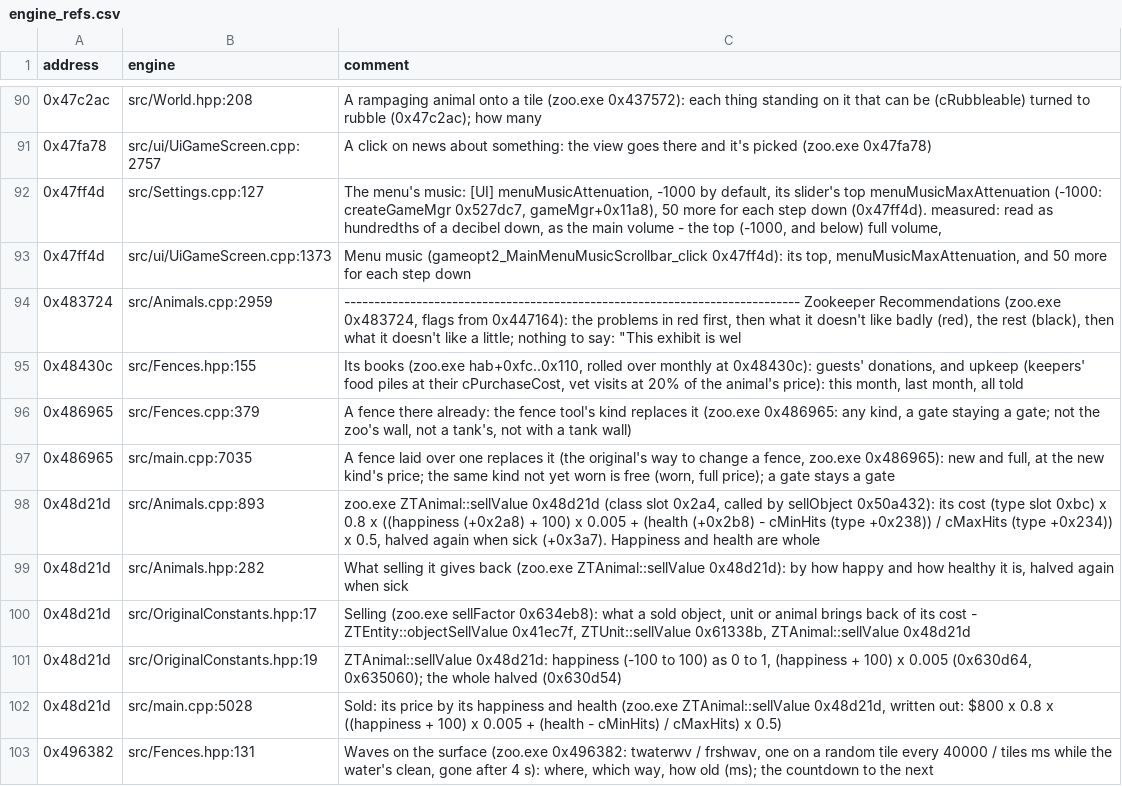
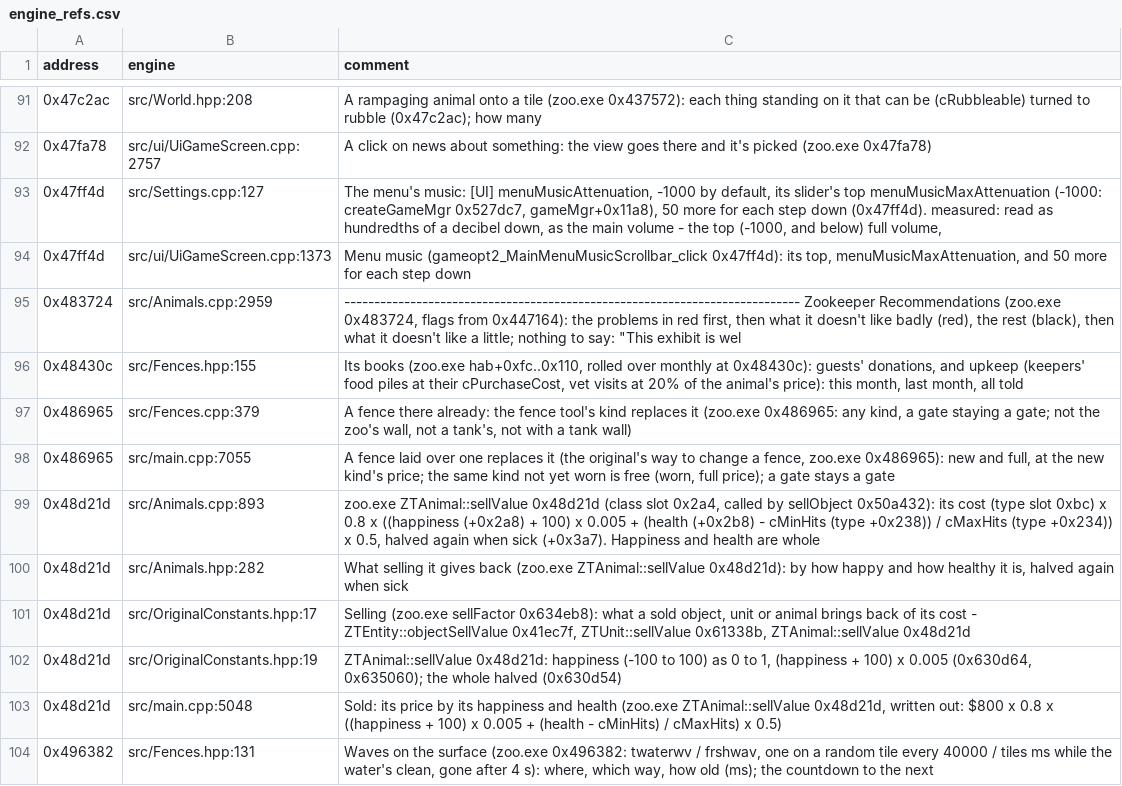
Before and after one commit to AlexC1991/zt1-engine, a CSV file: re/engine_refs.csv, drawn as a sheet; only a part is shown, gaps mark what is left out; the diff covers the shown part only.

```diff
--- a/re/engine_refs.csv
+++ b/re/engine_refs.csv
@@ -96,3 +97,3 @@ address,engine,comment
 0x486965,src/Fences.cpp:379,"A fence there already: the fence tool's kind replaces it (zoo.exe 0x486965: any kind, a gate staying a gate; not the zoo's wall, not a tank's, not with a tank wall)"
-0x486965,src/main.cpp:7035,"A fence laid over one replaces it (the original's way to change a fence, zoo.exe 0x486965): new and full, at the new kind's price; the same kind not yet worn is free (worn, full price); a gate stays a gate"
+0x486965,src/main.cpp:7055,"A fence laid over one replaces it (the original's way to change a fence, zoo.exe 0x486965): new and full, at the new kind's price; the same kind not yet worn is free (worn, full price); a gate stays a gate"
 0x48d21d,src/Animals.cpp:893,"zoo.exe ZTAnimal::sellValue 0x48d21d (class slot 0x2a4, called by sellObject 0x50a432): its cost (type slot 0xbc) x 0.8 x ((happiness (+0x2a8) + 100) x 0.005 + (health (+0x2b8) - cMinHits (type +0x238)) / cMaxHits (type +0x234)) x 0.5, halved again when sick (+0x3a7). Happiness and health are whole "
@@ -101,3 +102,3 @@ address,engine,comment
 0x48d21d,src/OriginalConstants.hpp:19,"ZTAnimal::sellValue 0x48d21d: happiness (-100 to 100) as 0 to 1, (happiness + 100) x 0.005 (0x630d64, 0x635060); the whole halved (0x630d54)"
-0x48d21d,src/main.cpp:5028,"Sold: its price by its happiness and health (zoo.exe ZTAnimal::sellValue 0x48d21d, written out: $800 x 0.8 x ((happiness + 100) x 0.005 + (health - cMinHits) / cMaxHits) x 0.5)"
+0x48d21d,src/main.cpp:5048,"Sold: its price by its happiness and health (zoo.exe ZTAnimal::sellValue 0x48d21d, written out: $800 x 0.8 x ((happiness + 100) x 0.005 + (health - cMinHits) / cMaxHits) x 0.5)"
 0x496382,src/Fences.hpp:131,"Waves on the surface (zoo.exe 0x496382: twaterwv / frshwav, one on a random tile every 40000 / tiles ms while the water's clean, gone after 4 s): where, which way, how old (ms); the countdown to the next"
```
Also changed, not shown: 5 added rows and 33 edited cells elsewhere in this file, 6 other files.
